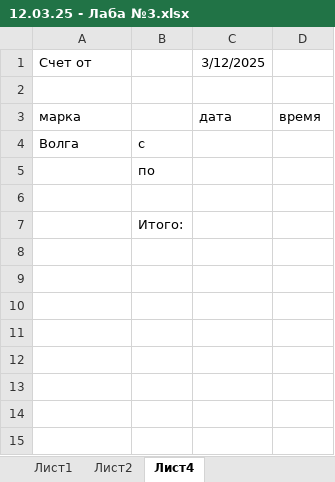
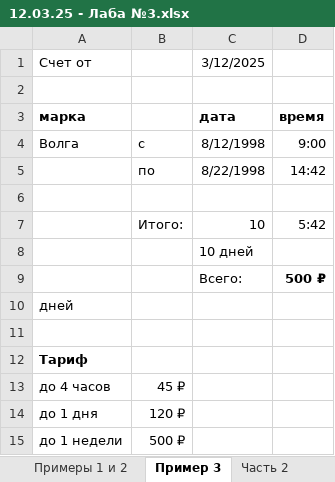
Before and after one commit to PlayerUnknown14/Codespace, an Excel workbook: Файлы/1 курс/2 семестр/Теоретическая информатика/Лабы/12.03.25 - Лаба №3/Влад/12.03.25 - Лаба №3.xlsx, sheet Пример 3, drawn as a sheet; values as stored, in another font and other column widths than the file's, no borders; removed rows and columns are numbered as before the commit, all else as after; the diff names each change by its address in the sheet, - before the commit and + after, or states it on an @@ line.

```diff
--- a/Файлы/1 курс/2 семестр/Теоретическая информатика/Лабы/12.03.25 - Лаба №3/Влад/12.03.25 - Лаба №3.xlsx (sheet Пример 3)
+++ b/Файлы/1 курс/2 семестр/Теоретическая информатика/Лабы/12.03.25 - Лаба №3/Влад/12.03.25 - Лаба №3.xlsx (sheet Пример 3)
-sheet tab: Лист2
+sheet tab: Примеры 1 и 2
-sheet tab: Лист4
+sheet tab: Пример 3
+sheet tab: Часть 2
-A3 bold: off
+A3 bold: on
-C3:D3 bold: off
+C3:D3 bold: on
-C4: (empty)
+C4: 8/12/1998
-D4: (empty)
+D4: 9:00
-row 5:  | по
+row 5:  | по | 8/22/1998 | 14:42
+row 7:  | Итого: | 10 | 5:42
+row 8:  |  | 10 дней
+row 9:  |  | Всего: | 500 ₽
+row 10: дней
-B11: Итого:
+B11: (empty)
+row 12: Тариф
+row 13: до 4 часов | 45 ₽
+row 14: до 1 дня | 120 ₽
+row 15: до 1 недели | 500 ₽
```
Also changed, not shown: other sheet tabs, 1 other file.
